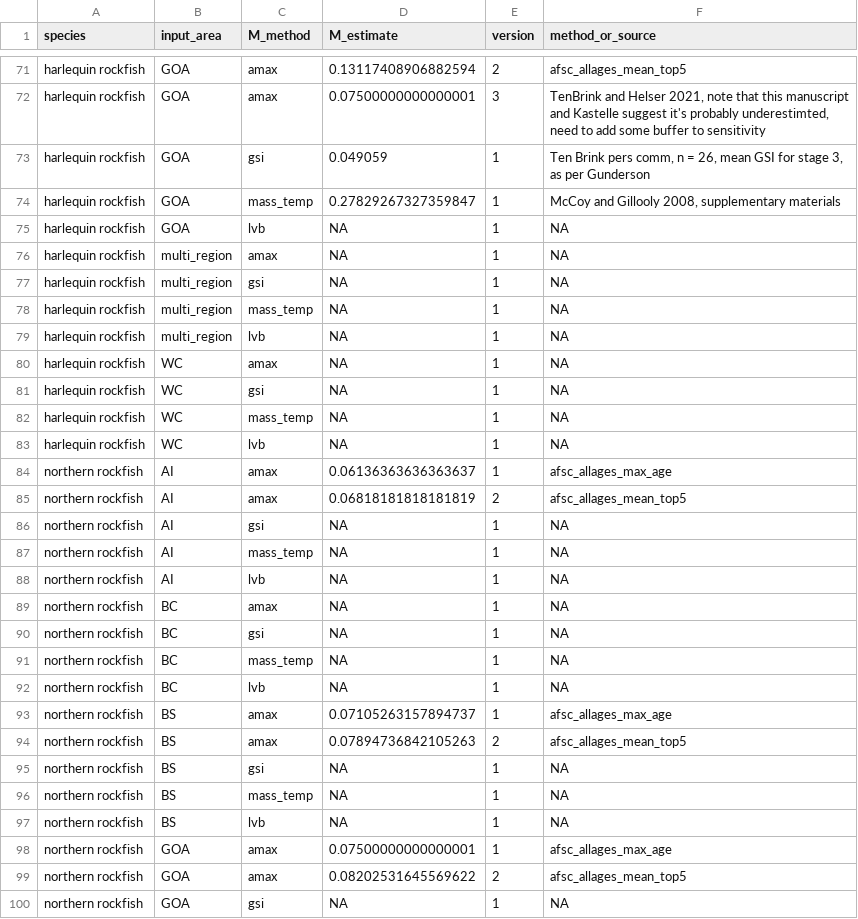
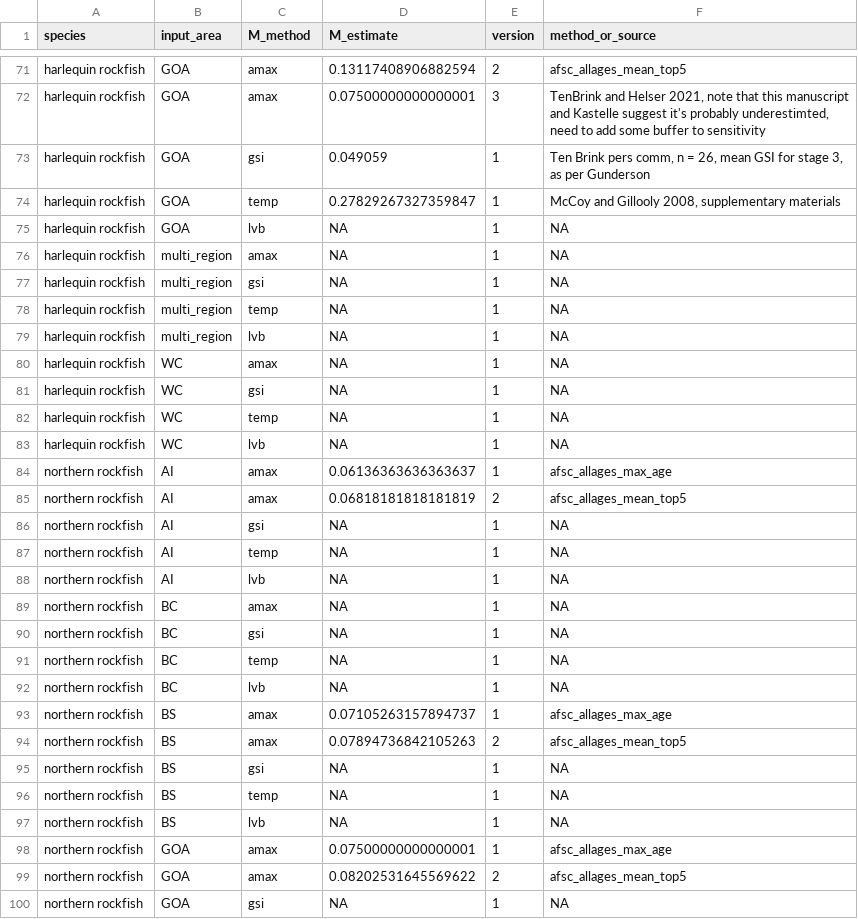
Before and after one commit to JaneSullivan-NOAA/rockfishM, a CSV file: results/2021/l_M_estimates.csv, drawn as a sheet; only a part is shown, gaps mark what is left out; the diff covers the shown part only.

```diff
--- a/results/2021/l_M_estimates.csv
+++ b/results/2021/l_M_estimates.csv
@@ -73,3 +73,3 @@ harlequin rockfish,GOA,amax,0.07500000000000001,3,"TenBrink and Helser 2021, not
 harlequin rockfish,GOA,gsi,0.049059,1,"Ten Brink pers comm, n = 26, mean GSI for stage 3, as per Gunderson"
-harlequin rockfish,GOA,mass_temp,0.27829267327359847,1,"McCoy and Gillooly 2008, supplementary materials"
+harlequin rockfish,GOA,temp,0.27829267327359847,1,"McCoy and Gillooly 2008, supplementary materials"
 harlequin rockfish,GOA,lvb,NA,1,NA
@@ -77,3 +77,3 @@ harlequin rockfish,multi_region,amax,NA,1,NA
 harlequin rockfish,multi_region,gsi,NA,1,NA
-harlequin rockfish,multi_region,mass_temp,NA,1,NA
+harlequin rockfish,multi_region,temp,NA,1,NA
 harlequin rockfish,multi_region,lvb,NA,1,NA
@@ -81,3 +81,3 @@ harlequin rockfish,WC,amax,NA,1,NA
 harlequin rockfish,WC,gsi,NA,1,NA
-harlequin rockfish,WC,mass_temp,NA,1,NA
+harlequin rockfish,WC,temp,NA,1,NA
 harlequin rockfish,WC,lvb,NA,1,NA
@@ -86,3 +86,3 @@ northern rockfish,AI,amax,0.06818181818181819,2,afsc_allages_mean_top5
 northern rockfish,AI,gsi,NA,1,NA
-northern rockfish,AI,mass_temp,NA,1,NA
+northern rockfish,AI,temp,NA,1,NA
 northern rockfish,AI,lvb,NA,1,NA
@@ -90,3 +90,3 @@ northern rockfish,BC,amax,NA,1,NA
 northern rockfish,BC,gsi,NA,1,NA
-northern rockfish,BC,mass_temp,NA,1,NA
+northern rockfish,BC,temp,NA,1,NA
 northern rockfish,BC,lvb,NA,1,NA
@@ -95,3 +95,3 @@ northern rockfish,BS,amax,0.07894736842105263,2,afsc_allages_mean_top5
 northern rockfish,BS,gsi,NA,1,NA
-northern rockfish,BS,mass_temp,NA,1,NA
+northern rockfish,BS,temp,NA,1,NA
 northern rockfish,BS,lvb,NA,1,NA
```
Also changed, not shown: 78 edited cells elsewhere in this file, M_analysis_input_data.csv, results/2021/M_estimates.csv, 12 other files.
